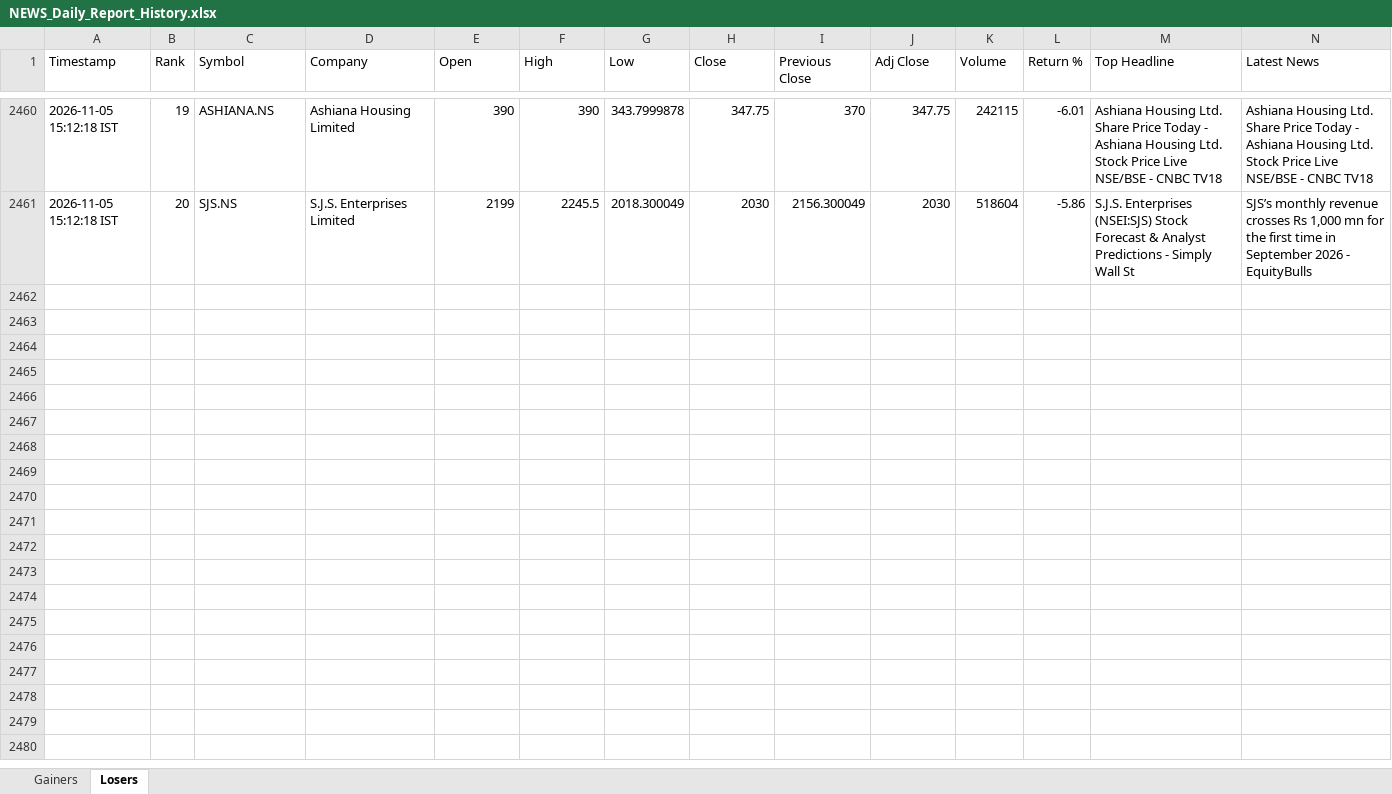
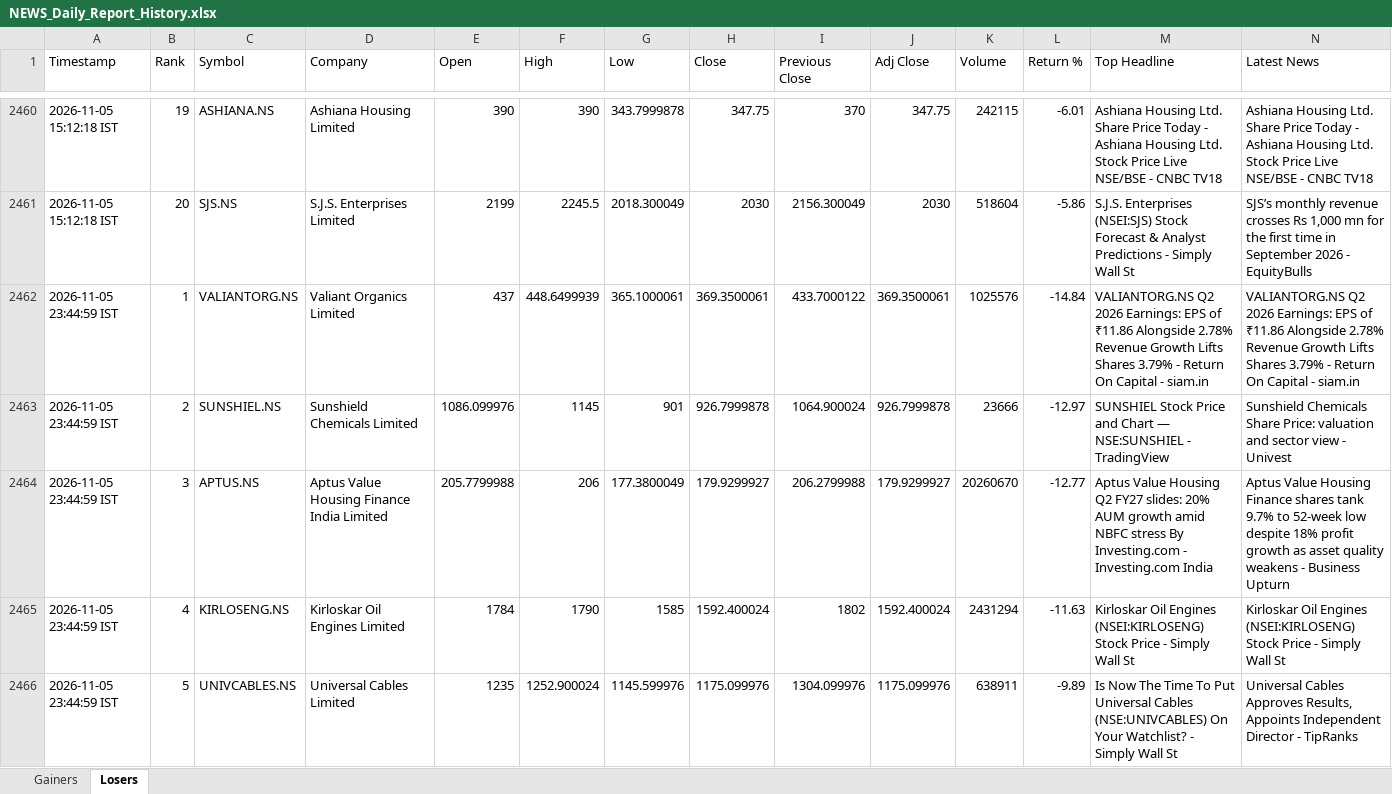
Before and after one commit to PavanSaiNekkala/News_Dividend_Fetcher, an Excel workbook: NEWS_Daily_Report/output/history/NEWS_Daily_Report_History.xlsx, sheet Losers, drawn as a sheet; only a part is shown, gaps mark what is left out; values as stored, in another font and other column widths than the file's, no borders; rows hold the shown columns only; the diff covers the shown part only; the diff names each change by its address in the sheet, - before the commit and + after, or states it on an @@ line.

```diff
--- a/NEWS_Daily_Report/output/history/NEWS_Daily_Report_History.xlsx (sheet Losers)
+++ b/NEWS_Daily_Report/output/history/NEWS_Daily_Report_History.xlsx (sheet Losers)
+row 2462: 2026-11-05 23:44:59 IST | 1 | VALIANTORG.NS | Valiant Organics Limited | 437 | 448.6499939 | 365.1000061 | 369.3500061 | 433.7000122 | 369.3500061 | 1025576 | -14.84 | VALIANTORG.NS Q2 2026 Earnings: EPS of ₹11.86 Alongside 2.78% Revenue Growth Lifts Shares 3.79% - Return On Capital - siam.in | VALIANTORG.NS Q2 2026 Earnings: EPS of ₹11.86 Alongside 2.78% Revenue Growth Lifts Shares 3.79% - Return On Capital - siam.in
+row 2463: 2026-11-05 23:44:59 IST | 2 | SUNSHIEL.NS | Sunshield Chemicals Limited | 1086.099976 | 1145 | 901 | 926.7999878 | 1064.900024 | 926.7999878 | 23666 | -12.97 | SUNSHIEL Stock Price and Chart — NSE:SUNSHIEL - TradingView | Sunshield Chemicals Share Price: valuation and sector view - Univest
+row 2464: 2026-11-05 23:44:59 IST | 3 | APTUS.NS | Aptus Value Housing Finance India Limited | 205.7799988 | 206 | 177.3800049 | 179.9299927 | 206.2799988 | 179.9299927 | 20260670 | -12.77 | Aptus Value Housing Q2 FY27 slides: 20% AUM growth amid NBFC stress By Investing.com - Investing.com India | Aptus Value Housing Finance shares tank 9.7% to 52-week low despite 18% profit growth as asset quality weakens - Business Upturn
+row 2465: 2026-11-05 23:44:59 IST | 4 | KIRLOSENG.NS | Kirloskar Oil Engines Limited | 1784 | 1790 | 1585 | 1592.400024 | 1802 | 1592.400024 | 2431294 | -11.63 | Kirloskar Oil Engines (NSEI:KIRLOSENG) Stock Price - Simply Wall St | Kirloskar Oil Engines (NSEI:KIRLOSENG) Stock Price - Simply Wall St
+row 2466: 2026-11-05 23:44:59 IST | 5 | UNIVCABLES.NS | Universal Cables Limited | 1235 | 1252.900024 | 1145.599976 | 1175.099976 | 1304.099976 | 1175.099976 | 638911 | -9.89 | Is Now The Time To Put Universal Cables (NSE:UNIVCABLES) On Your Watchlist? - Simply Wall St | Universal Cables Approves Results, Appoints Independent Director - TipRanks
```
Also changed, not shown: 15 added rows elsewhere in this sheet, sheet Gainers, NEWS_Daily_Report/output/latest/NEWS_Daily_Report.xlsx.
